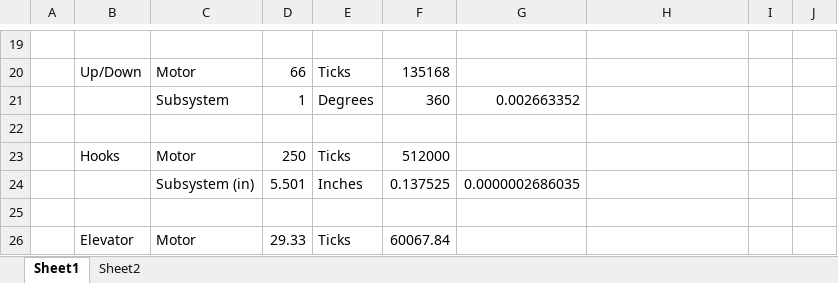
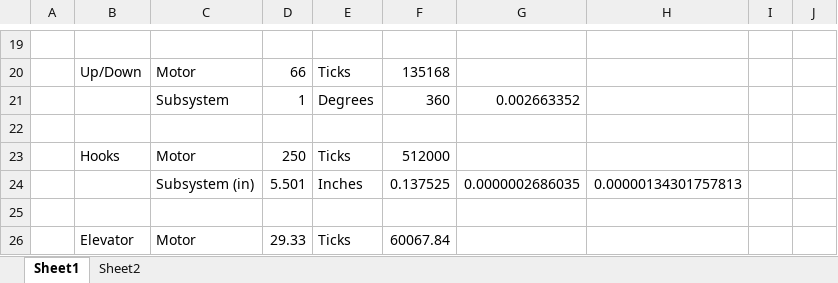
Before and after one commit to errorcodexero/allegro2024, an Excel workbook: docs/motormapping.xlsx, sheet Sheet1, drawn as a sheet; only a part is shown, gaps mark what is left out; values as stored, in another font and other column widths than the file's, no borders; the diff names each change by its address in the sheet, - before the commit and + after, or states it on an @@ line.

```diff
--- a/docs/motormapping.xlsx (sheet Sheet1)
+++ b/docs/motormapping.xlsx (sheet Sheet1)
-H24: (empty)
+H24: 0.00000134301757813
```
Also changed, not shown: 9 other files.
